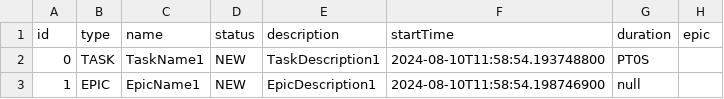
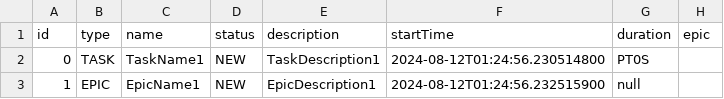
Before and after one commit to SkoblenkovMaxim/java-kanban, a CSV file: resources/task.csv, drawn as a sheet.

```diff
--- a/resources/task.csv
+++ b/resources/task.csv
@@ -1,3 +1,3 @@
 id,type,name,status,description,startTime,duration,epic
-0,TASK,TaskName1,NEW,TaskDescription1,2024-08-10T11:58:54.193748800,PT0S,
-1,EPIC,EpicName1,NEW,EpicDescription1,2024-08-10T11:58:54.198746900,null,
+0,TASK,TaskName1,NEW,TaskDescription1,2024-08-12T01:24:56.230514800,PT0S,
+1,EPIC,EpicName1,NEW,EpicDescription1,2024-08-12T01:24:56.232515900,null,
```
Also changed, not shown: 2 other files.
